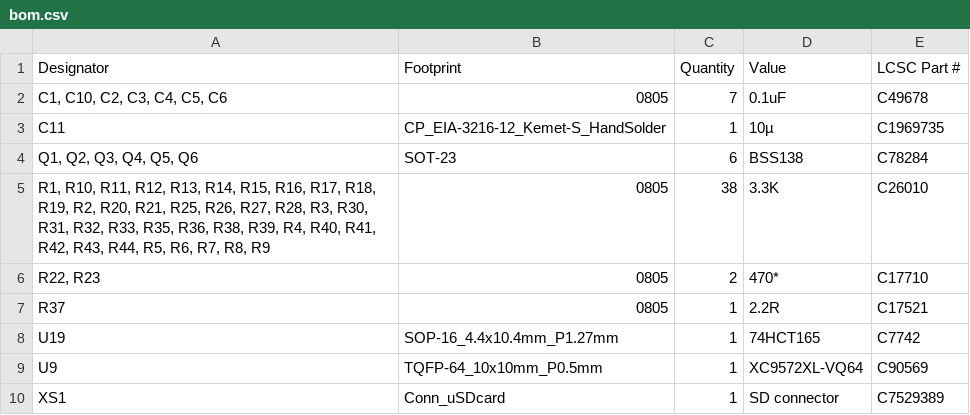
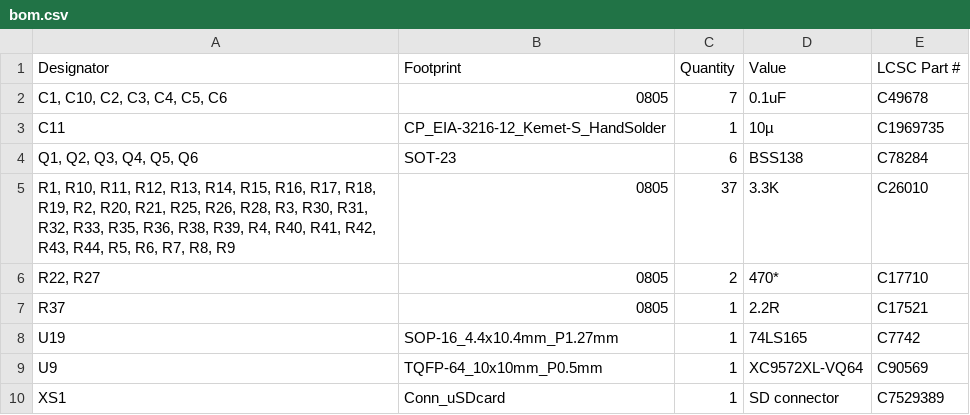
Before and after one commit to ytmytm/1551-rePico, a CSV file: hardware-1551-III-Pico/production/bom.csv, drawn as a sheet.

```diff
--- a/hardware-1551-III-Pico/production/bom.csv
+++ b/hardware-1551-III-Pico/production/bom.csv
@@ -4,6 +4,6 @@ C11,CP_EIA-3216-12_Kemet-S_HandSolder,1,10µ,C1969735
 "Q1, Q2, Q3, Q4, Q5, Q6",SOT-23,6,BSS138,C78284
-"R1, R10, R11, R12, R13, R14, R15, R16, R17, R18, R19, R2, R20, R21, R25, R26, R27, R28, R3, R30, R31, R32, R33, R35, R36, R38, R39, R4, R40, R41, R42, R43, R44, R5, R6, R7, R8, R9",0805,38,3.3K,C26010
-"R22, R23",0805,2,470*,C17710
+"R1, R10, R11, R12, R13, R14, R15, R16, R17, R18, R19, R2, R20, R21, R25, R26, R28, R3, R30, R31, R32, R33, R35, R36, R38, R39, R4, R40, R41, R42, R43, R44, R5, R6, R7, R8, R9",0805,37,3.3K,C26010
+"R22, R27",0805,2,470*,C17710
 R37,0805,1,2.2R,C17521
-U19,SOP-16_4.4x10.4mm_P1.27mm,1,74HCT165,C7742
+U19,SOP-16_4.4x10.4mm_P1.27mm,1,74LS165,C7742
 U9,TQFP-64_10x10mm_P0.5mm,1,XC9572XL-VQ64,C90569
```
Also changed, not shown: hardware-1551-III-Pico/production/designators.csv, hardware-1551-III-Pico/production/positions.csv, 17 other files.
